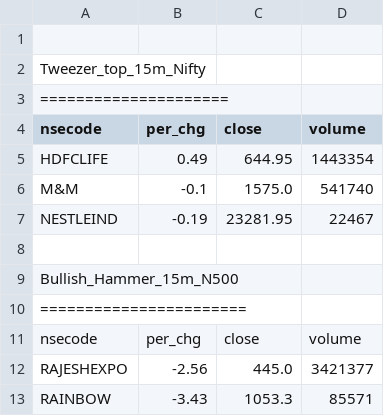
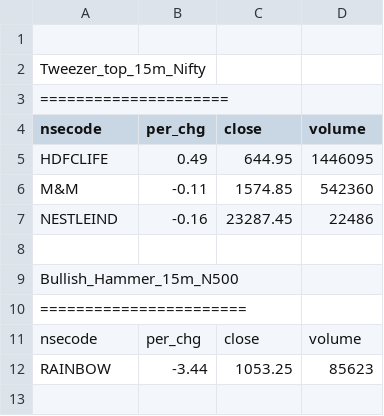
Before and after one commit to satishcse/mkt_updates, a CSV file: Candlesticks_Scans_ID.csv, drawn as a sheet.

```diff
--- a/Candlesticks_Scans_ID.csv
+++ b/Candlesticks_Scans_ID.csv
@@ -4,5 +4,5 @@ Tweezer_top_15m_Nifty,,,,
 nsecode,per_chg,close,volume
-HDFCLIFE,0.49,644.95,1443354
-M&M,-0.1,1575.0,541740
-NESTLEIND,-0.19,23281.95,22467
+HDFCLIFE,0.49,644.95,1446095
+M&M,-0.11,1574.85,542360
+NESTLEIND,-0.16,23287.45,22486
 
@@ -11,3 +11,2 @@ Bullish_Hammer_15m_N500,,,,
 nsecode,per_chg,close,volume
-RAJESHEXPO,-2.56,445.0,3421377
-RAINBOW,-3.43,1053.3,85571
+RAINBOW,-3.44,1053.25,85623
```
Also changed, not shown: Sector_Performance.csv, 4 other files.
